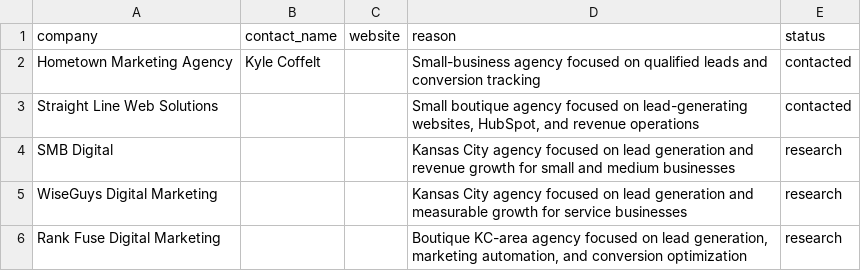
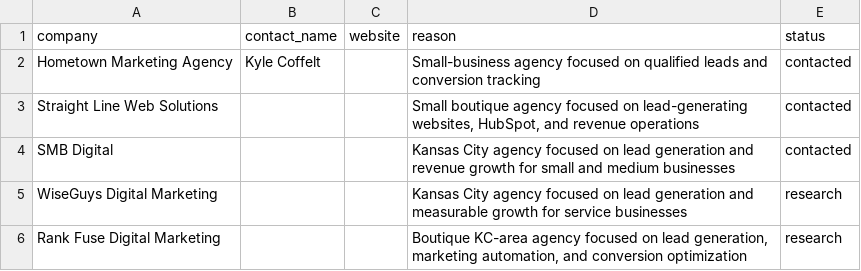
Before and after one commit to miladnaeimi-arch/ai-money-journey, a CSV file: PROSPECTS.csv, drawn as a sheet.

Commit message:
Update third prospect outreach status

```diff
--- a/PROSPECTS.csv
+++ b/PROSPECTS.csv
@@ -3,3 +3,3 @@ company,contact_name,website,reason,status
 "Straight Line Web Solutions","","","Small boutique agency focused on lead-generating websites, HubSpot, and revenue operations","contacted"
-"SMB Digital","","","Kansas City agency focused on lead generation and revenue growth for small and medium businesses","research"
+"SMB Digital","","","Kansas City agency focused on lead generation and revenue growth for small and medium businesses","contacted"
 "WiseGuys Digital Marketing","","","Kansas City agency focused on lead generation and measurable growth for service businesses","research"
```
